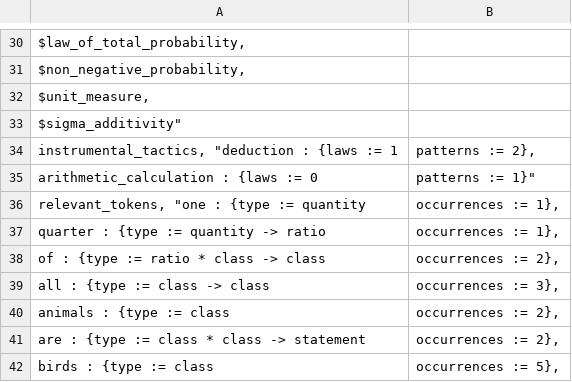
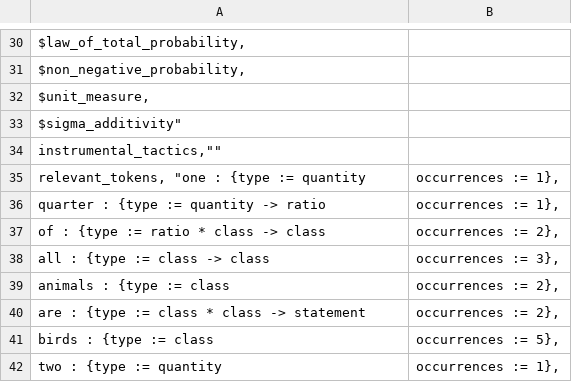
Before and after one commit to rep2rep/robin, a CSV file: tables/Q_table_birds_natlang.csv, drawn as a sheet; only a part is shown, gaps mark what is left out; the shorter side is filled out with more unchanged rows; removed rows and columns are numbered as before the commit, all else as after; the diff names each change by its address in the sheet, - before the commit and + after, or states it on an @@ line.

```diff
--- a/tables/Q_table_birds_natlang.csv
+++ b/tables/Q_table_birds_natlang.csv
-row 34: instrumental_tactics, "deduction : {laws := 1 | patterns := 2},
-row 35: arithmetic_calculation : {laws := 0 | patterns := 1}"
+row 34: instrumental_tactics,""
```
Also changed, not shown: tables/Q_table_birds_expnatlang.csv, 1 other file.
